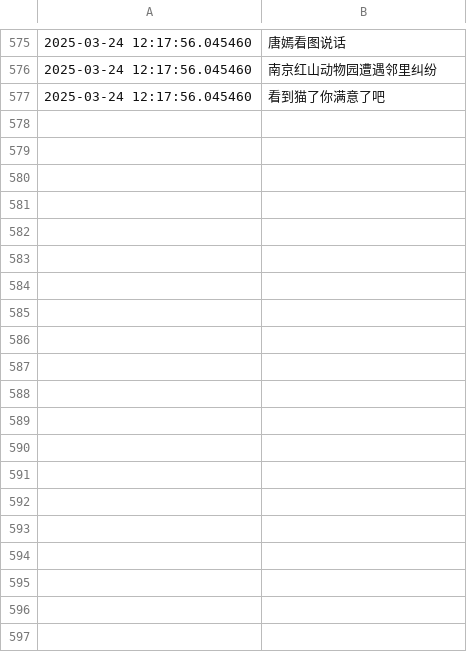
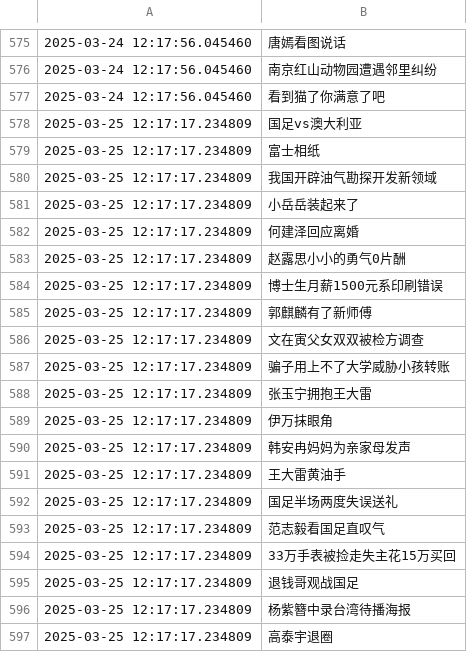
Before and after one commit to Snaclop/Sina_Microblog_Hot_Search, a CSV file: Hot_search.csv, drawn as a sheet; only a part is shown, gaps mark what is left out; the diff covers the shown part only; the diff names each change by its address in the sheet, - before the commit and + after, or states it on an @@ line.

Commit message:
Update data

```diff
--- a/Hot_search.csv
+++ b/Hot_search.csv
+row 578: 2025-03-25 12:17:17.234809 | 国足vs澳大利亚
+row 579: 2025-03-25 12:17:17.234809 | 富士相纸
+row 580: 2025-03-25 12:17:17.234809 | 我国开辟油气勘探开发新领域
+row 581: 2025-03-25 12:17:17.234809 | 小岳岳装起来了
+row 582: 2025-03-25 12:17:17.234809 | 何建泽回应离婚
+row 583: 2025-03-25 12:17:17.234809 | 赵露思小小的勇气0片酬
+row 584: 2025-03-25 12:17:17.234809 | 博士生月薪1500元系印刷错误
+row 585: 2025-03-25 12:17:17.234809 | 郭麒麟有了新师傅
+row 586: 2025-03-25 12:17:17.234809 | 文在寅父女双双被检方调查
+row 587: 2025-03-25 12:17:17.234809 | 骗子用上不了大学威胁小孩转账
+row 588: 2025-03-25 12:17:17.234809 | 张玉宁拥抱王大雷
+row 589: 2025-03-25 12:17:17.234809 | 伊万抹眼角
+row 590: 2025-03-25 12:17:17.234809 | 韩安冉妈妈为亲家母发声
+row 591: 2025-03-25 12:17:17.234809 | 王大雷黄油手
+row 592: 2025-03-25 12:17:17.234809 | 国足半场两度失误送礼
+row 593: 2025-03-25 12:17:17.234809 | 范志毅看国足直叹气
+row 594: 2025-03-25 12:17:17.234809 | 33万手表被捡走失主花15万买回
+row 595: 2025-03-25 12:17:17.234809 | 退钱哥观战国足
+row 596: 2025-03-25 12:17:17.234809 | 杨紫簪中录台湾待播海报
+row 597: 2025-03-25 12:17:17.234809 | 高泰宇退圈
```
Also changed, not shown: 32 added rows elsewhere in this file.
